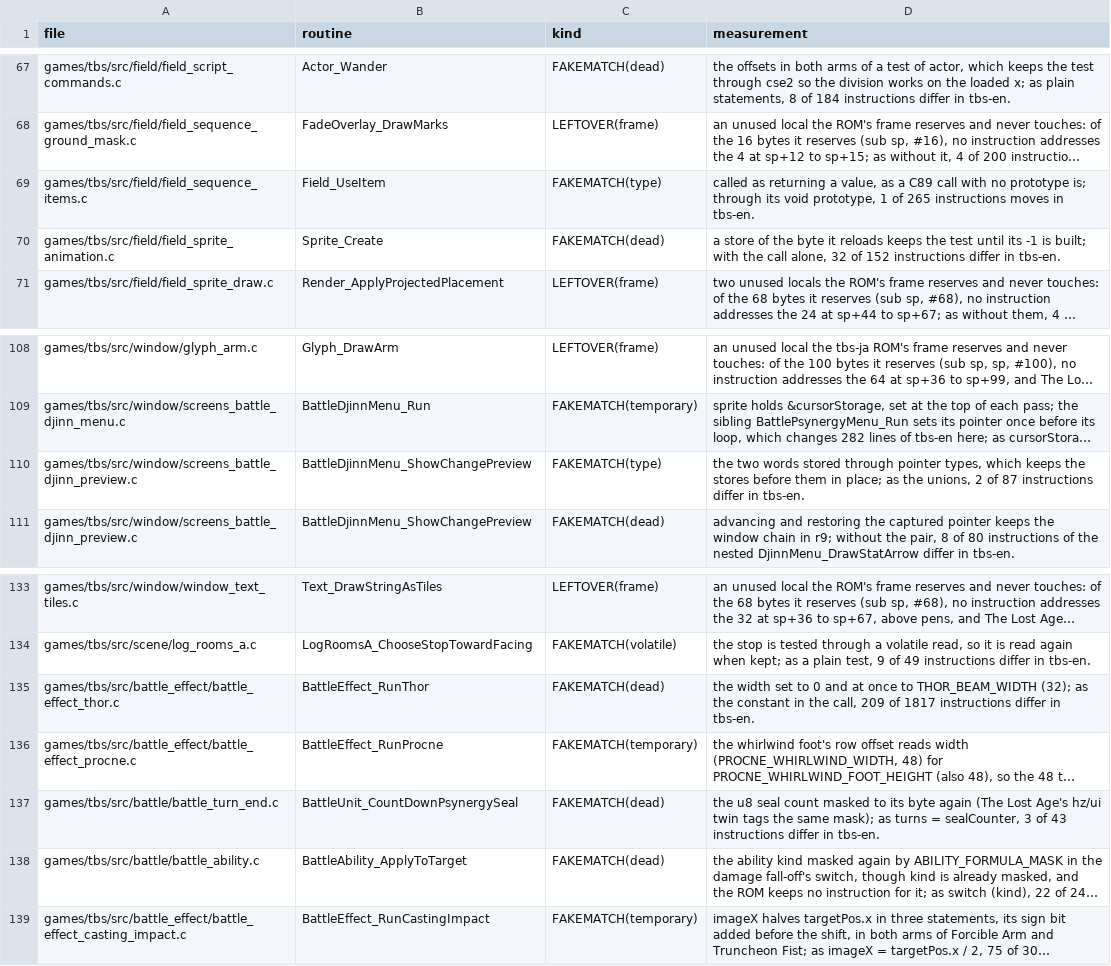
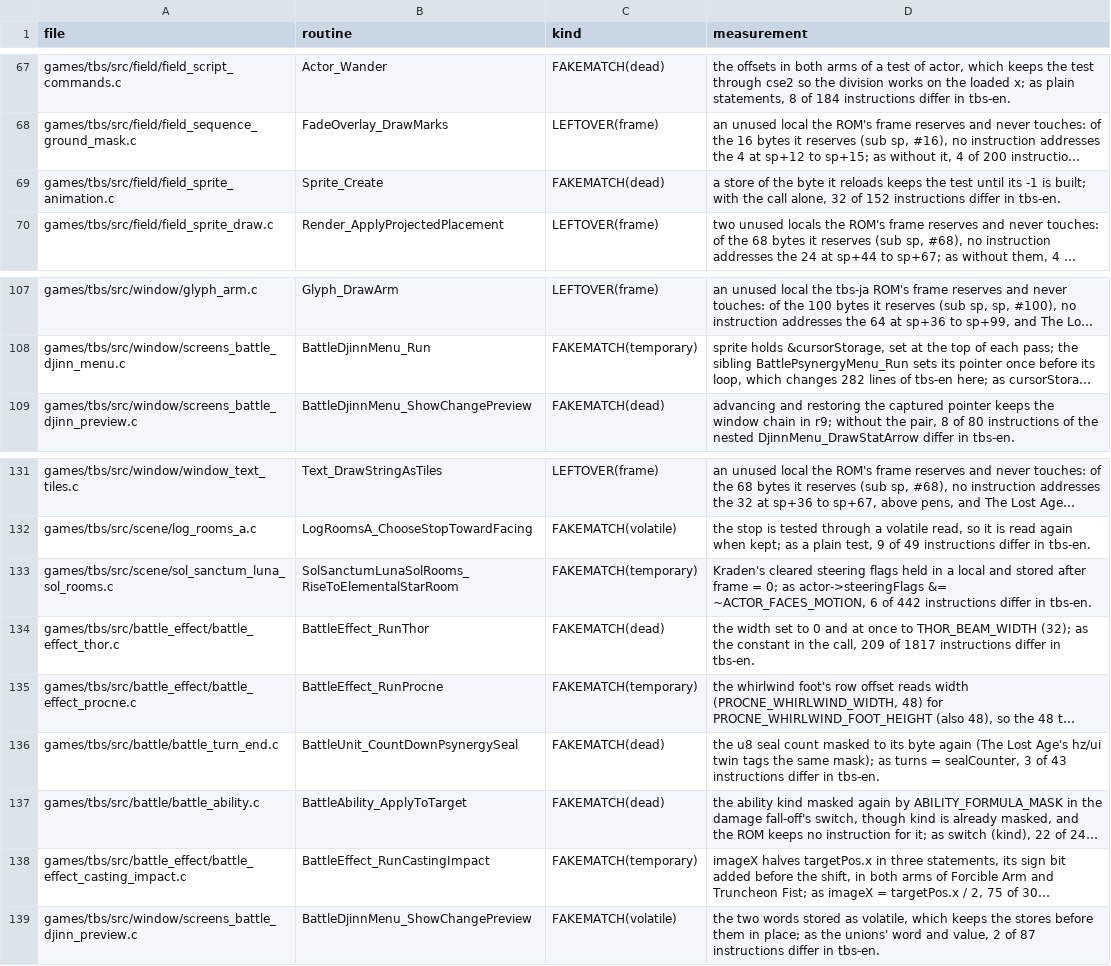
Before and after one commit to PascalPixel/alchemy-devtools, a TSV file: evidence/tbs-fakematch.tsv, drawn as a sheet; only a part is shown, gaps mark what is left out; long unchanged cells end in …; removed rows and columns are numbered as before the commit, all else as after; the diff names each change by its address in the sheet, - before the commit and + after, or states it on an @@ line.

```diff
--- a/evidence/tbs-fakematch.tsv
+++ b/evidence/tbs-fakematch.tsv
-row 69: games/tbs/src/field/field_sequence_items.c | Field_UseItem | FAKEMATCH(type) | called as returning a value, as a C89 call with no prototype is; through its void prototype, 1 of 265 instructions moves in tbs-en.
-row 110: games/tbs/src/window/screens_battle_djinn_preview.c | BattleDjinnMenu_ShowChangePreview | FAKEMATCH(type) | the two words stored through pointer types, which keeps the stores before them in place; as the unions, 2 of 87 instructions differ in tbs-en.
+row 133: games/tbs/src/scene/sol_sanctum_luna_sol_rooms.c | SolSanctumLunaSolRooms_RiseToElementalStarRoom | FAKEMATCH(temporary) | Kraden's cleared steering flags held in a local and stored after frame = 0; as actor->steeringFlags &= ~ACTOR_FACES_MOTION, 6 of 442 instructions differ in tbs-en.
+row 139: games/tbs/src/window/screens_battle_djinn_preview.c | BattleDjinnMenu_ShowChangePreview | FAKEMATCH(volatile) | the two words stored as volatile, which keeps the stores before them in place; as the unions' word and value, 2 of 87 instructions differ in tbs-en.
```
Also changed, not shown: evidence/tla-fakematch.tsv, 2 other files.
